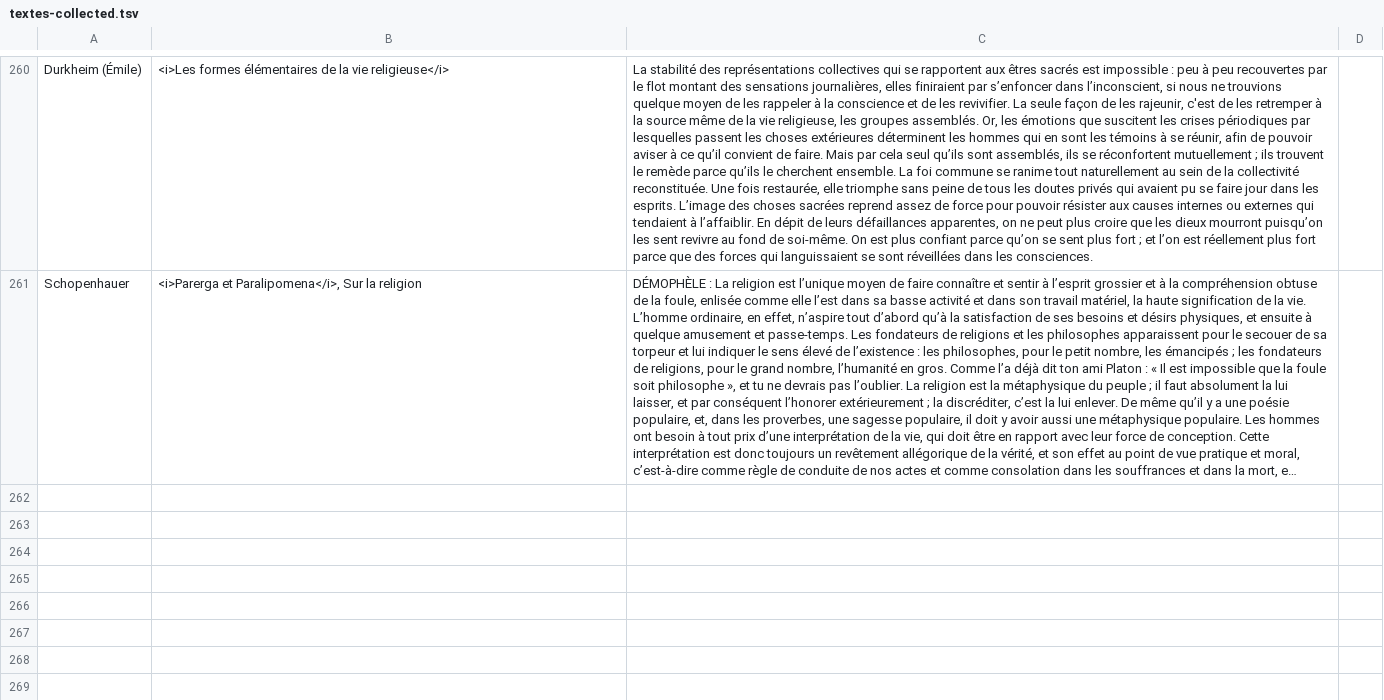
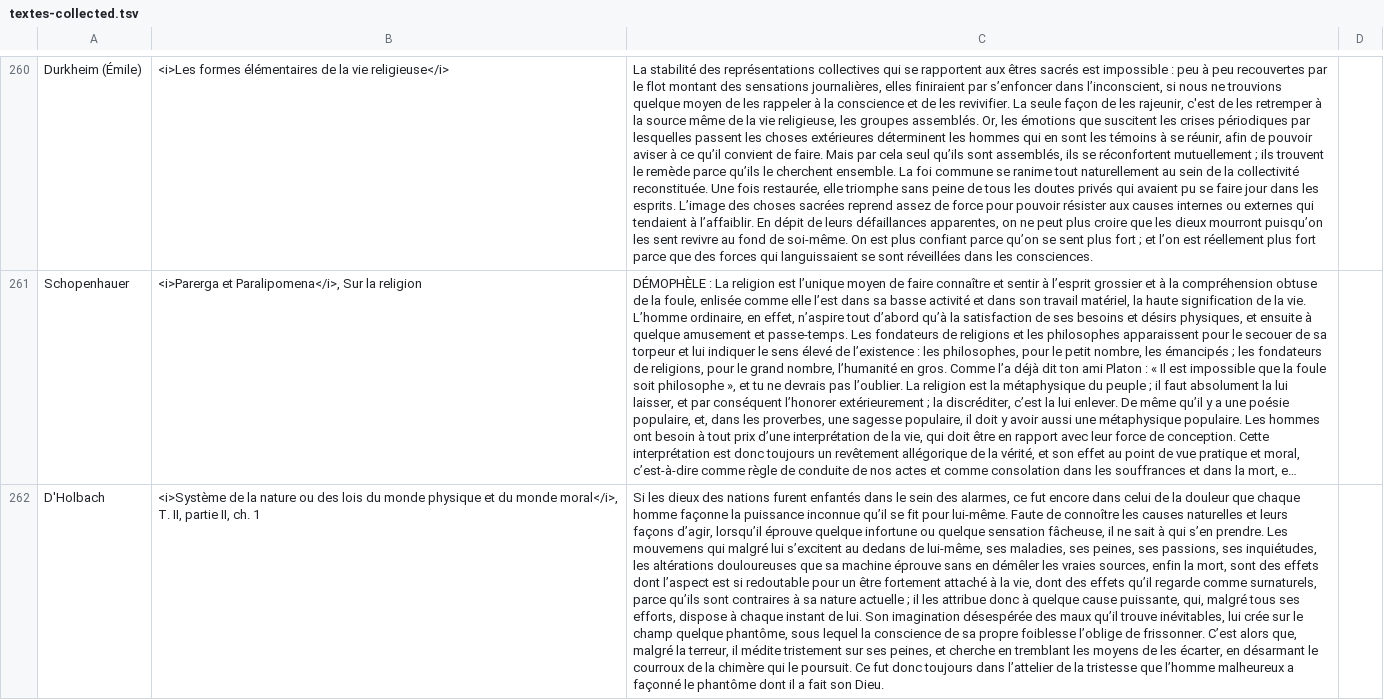
Before and after one commit to eyssette/textes-philo, a TSV file: data/textes-collected.tsv, drawn as a sheet; only a part is shown, gaps mark what is left out; long unchanged cells end in …; the diff covers the shown part only; the diff names each change by its address in the sheet, - before the commit and + after, or states it on an @@ line.

Commit message:
Update textes-collected.tsv

```diff
--- a/data/textes-collected.tsv
+++ b/data/textes-collected.tsv
+row 262: D'Holbach | <i>Système de la nature ou des lois du monde physique et du monde moral</i>, T. II, partie II, ch. 1 | Si les dieux des nations furent enfantés dans le sein des alarmes, ce fut encore dans celui de la douleur que chaque homme façonne la puissance inconnue qu’il se fit pour lui-même. Faute de connoître les causes naturelles et leurs façons d’agir, lorsqu’il éprouve quelque infortune ou quelque sensation fâcheuse, il ne sait à qui s’en prendre. Les mouvemens qui malgré lui s’excitent au dedans de lui-même, ses maladies, ses peines, ses passions, ses inquiétudes, les altérations douloureuses que sa machine éprouve sans en démêler les vraies sources, enfin la mort, sont des effets dont l’aspect est si redoutable pour un être fortement attaché à la vie, dont des effets qu’il regarde comme surnaturels, parce qu’ils sont contraires à sa nature actuelle ; il les attribue donc à quelque cause puissante, qui, malgré tous ses efforts, dispose à chaque instant de lui. Son imagination désespérée des maux qu’il trouve inévitables, lui crée sur le champ quelque phantôme, sous lequel la conscience de sa propre foiblesse l’oblige de frissonner. C’est alors que, malgré la terreur, il médite tristement sur ses peines, et cherche en tremblant les moyens de les écarter, en désarmant le courroux de la chimère qui le poursuit. Ce fut donc toujours dans l’attelier de la tristesse que l’homme malheureux a façonné le phantôme dont il a fait son Dieu.
```
Also changed, not shown: 1 added row elsewhere in this file.
